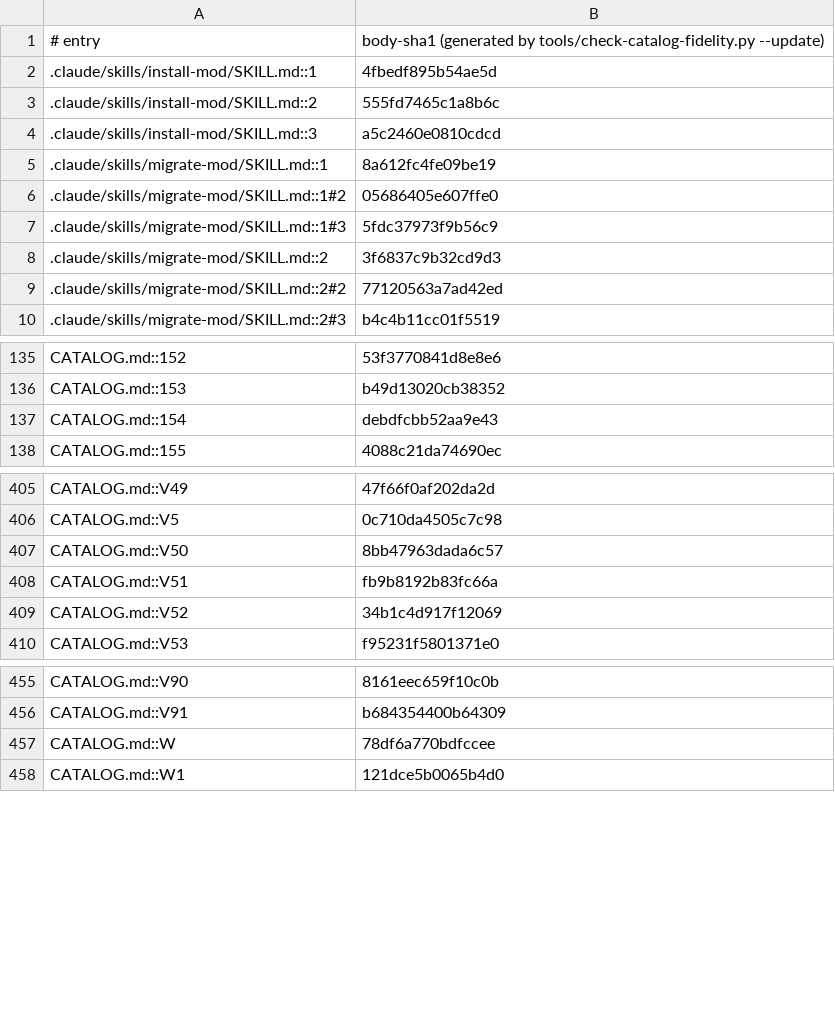
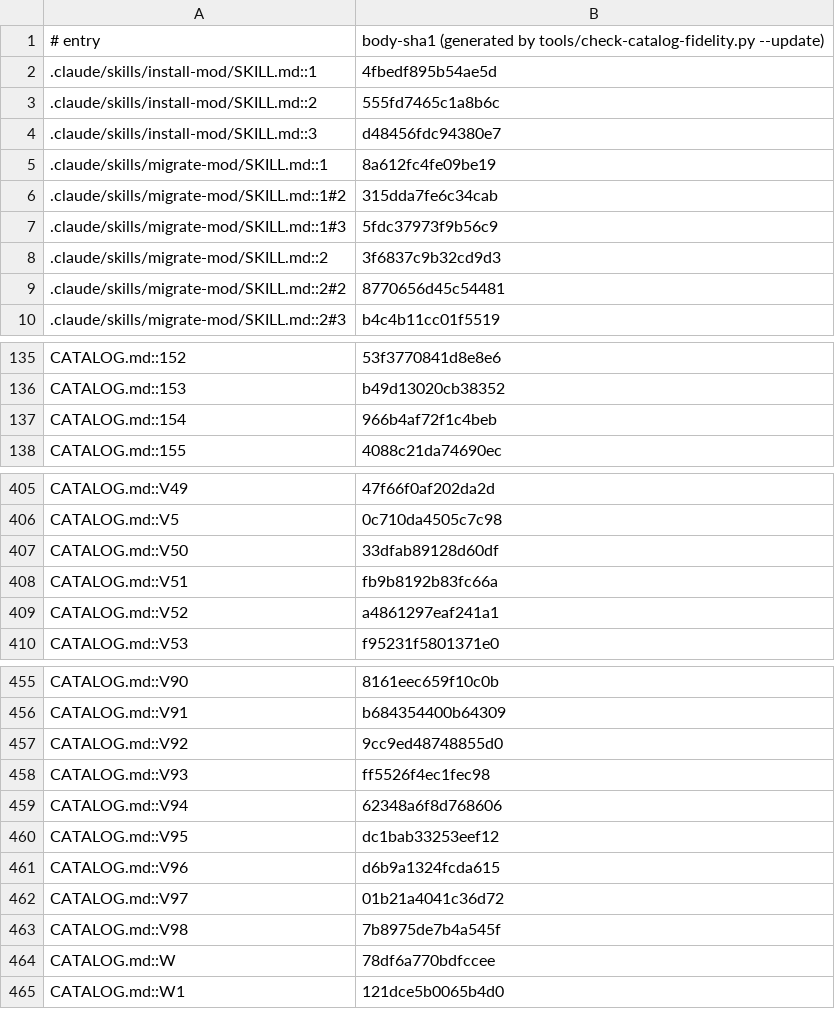
Before and after one commit to jivinstev/mc-mod-version-upgrade, a TSV file: docs/catalog-census.tsv, drawn as a sheet; only a part is shown, gaps mark what is left out; the diff covers the shown part only.

Commit message:
Catalogue: lessons from a 2026-09-30 migration
Lessons proposed by tools/propose-learnings.py: new V, new V, new V, new V, new V, augment V50, augment 154, augment V52, new V, augment X4, new V.

Port target(s): Minecraft 26.2, NeoForge 26.2.0.75 (tested). Gate C (real client): passed.
A passed Gate C counts toward that target becoming tested (SUPPORTED_VERSIONS.md).

Generated from a migration's retrospective. The IP gate ran with the ported mod's own identity
added to the forbidden names, and the fidelity gate confirmed no existing entry was lost.

Cost: dollars not recorded by this build, 1.29 h active / 1.79 h wall, 221,366 output tokens, 110,117,199 cache reads, claude-opus-5-5 (medium effort); row added to docs/port-costs.tsv.

```diff
--- a/docs/catalog-census.tsv
+++ b/docs/catalog-census.tsv
@@ -3,8 +3,8 @@
 .claude/skills/install-mod/SKILL.md::2	555fd7465c1a8b6c
-.claude/skills/install-mod/SKILL.md::3	a5c2460e0810cdcd
+.claude/skills/install-mod/SKILL.md::3	d48456fdc94380e7
 .claude/skills/migrate-mod/SKILL.md::1	8a612fc4fe09be19
-.claude/skills/migrate-mod/SKILL.md::1#2	05686405e607ffe0
+.claude/skills/migrate-mod/SKILL.md::1#2	315dda7fe6c34cab
 .claude/skills/migrate-mod/SKILL.md::1#3	5fdc37973f9b56c9
 .claude/skills/migrate-mod/SKILL.md::2	3f6837c9b32cd9d3
-.claude/skills/migrate-mod/SKILL.md::2#2	77120563a7ad42ed
+.claude/skills/migrate-mod/SKILL.md::2#2	8770656d45c54481
 .claude/skills/migrate-mod/SKILL.md::2#3	b4c4b11cc01f5519
@@ -136,3 +136,3 @@ CATALOG.md::152	53f3770841d8e8e6
 CATALOG.md::153	b49d13020cb38352
-CATALOG.md::154	debdfcbb52aa9e43
+CATALOG.md::154	966b4af72f1c4beb
 CATALOG.md::155	4088c21da74690ec
@@ -406,5 +406,5 @@ CATALOG.md::V49	47f66f0af202da2d
 CATALOG.md::V5	0c710da4505c7c98
-CATALOG.md::V50	8bb47963dada6c57
+CATALOG.md::V50	33dfab89128d60df
 CATALOG.md::V51	fb9b8192b83fc66a
-CATALOG.md::V52	34b1c4d917f12069
+CATALOG.md::V52	a4861297eaf241a1
 CATALOG.md::V53	f95231f5801371e0
@@ -456,2 +456,9 @@ CATALOG.md::V90	8161eec659f10c0b
 CATALOG.md::V91	b684354400b64309
+CATALOG.md::V92	9cc9ed48748855d0
+CATALOG.md::V93	ff5526f4ec1fec98
+CATALOG.md::V94	62348a6f8d768606
+CATALOG.md::V95	dc1bab33253eef12
+CATALOG.md::V96	d6b9a1324fcda615
+CATALOG.md::V97	01b21a4041c36d72
+CATALOG.md::V98	7b8975de7b4a545f
 CATALOG.md::W	78df6a770bdfccee
```
Also changed, not shown: 1 edited cell elsewhere in this file, docs/port-costs.tsv, 1 other file.
